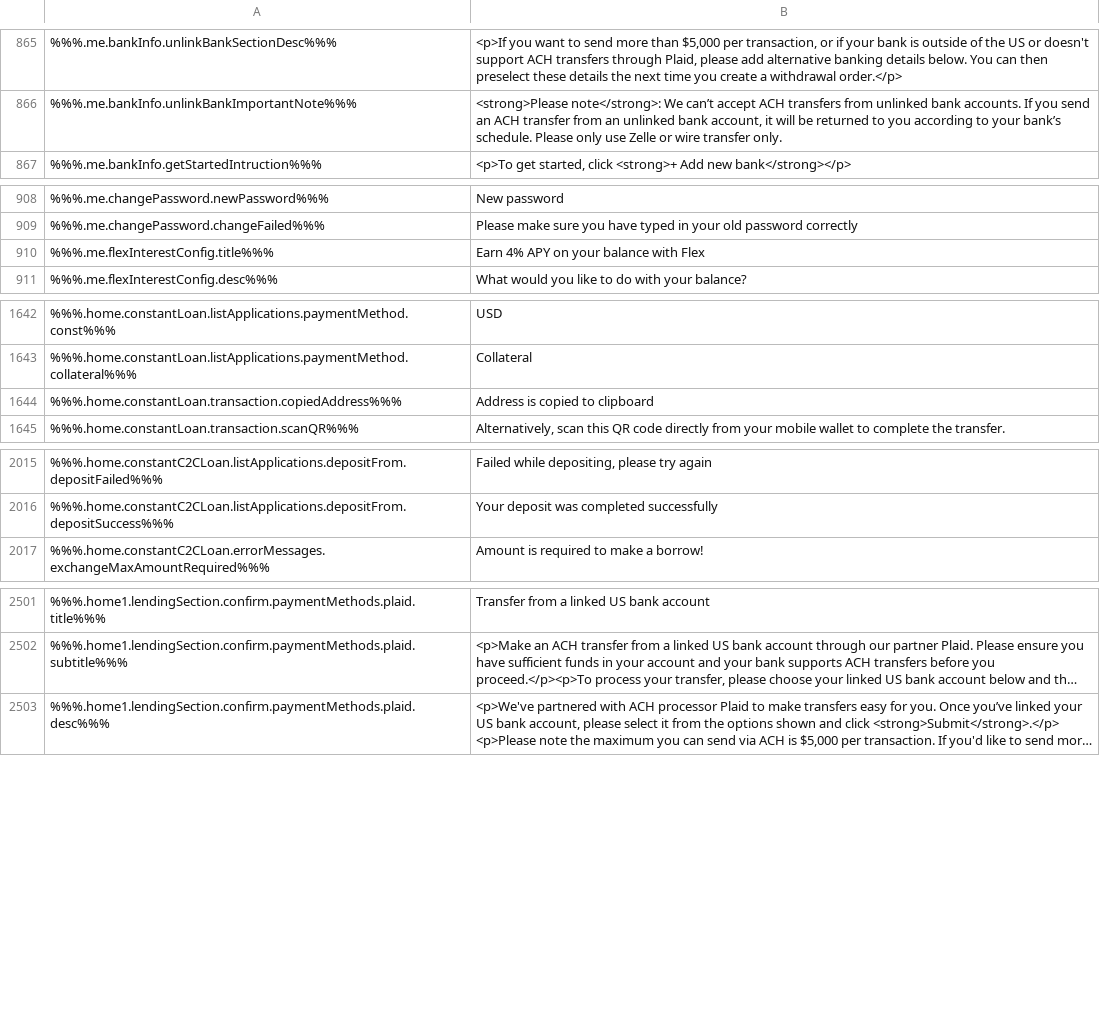
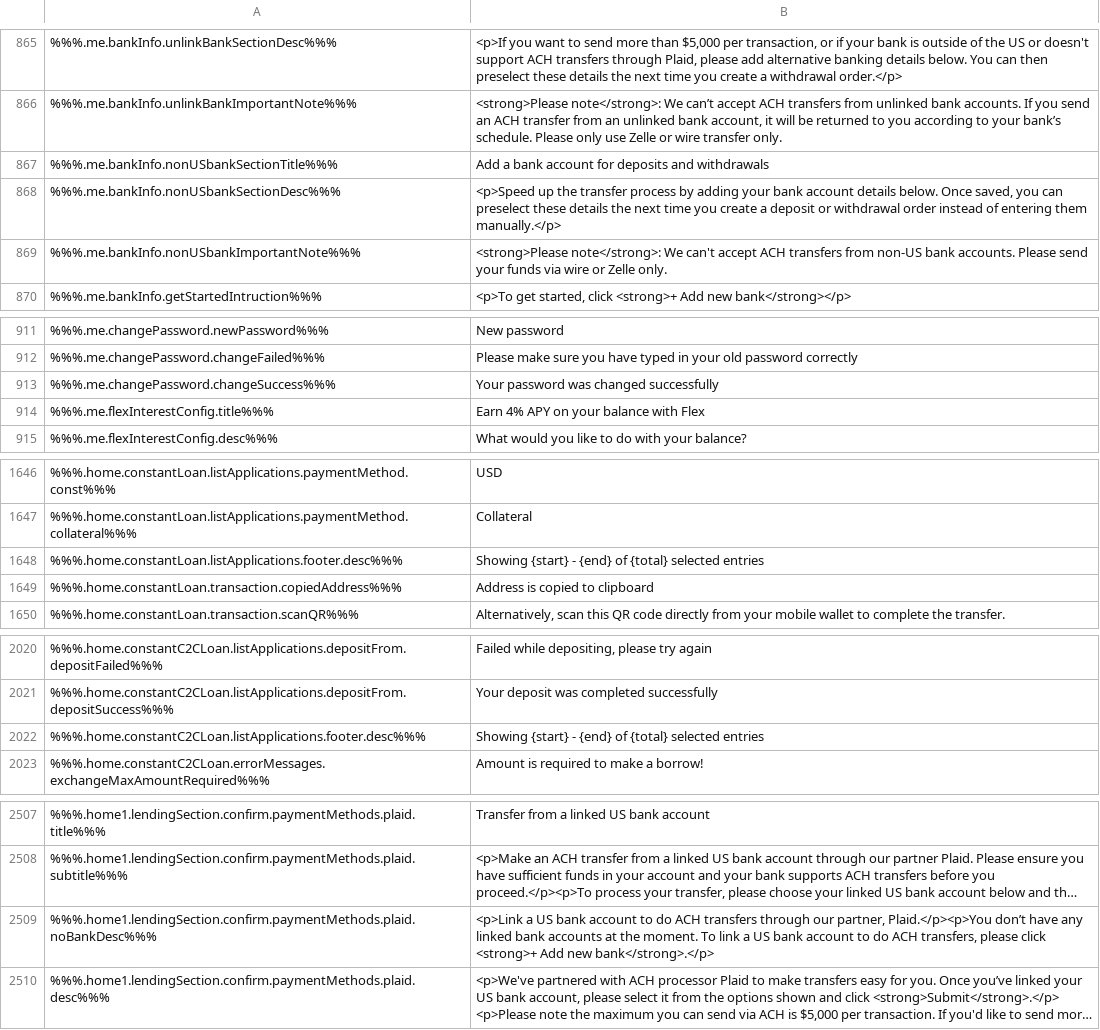
Before and after one commit to duyhtq/constant-web-i18n, a CSV file: store/en.csv, drawn as a sheet; only a part is shown, gaps mark what is left out; long unchanged cells end in …; the diff covers the shown part only; the diff names each change by its address in the sheet, - before the commit and + after, or states it on an @@ line.

```diff
--- a/store/en.csv
+++ b/store/en.csv
+row 867: %%%.me.bankInfo.nonUSbankSectionTitle%%% | Add a bank account for deposits and withdrawals
+row 868: %%%.me.bankInfo.nonUSbankSectionDesc%%% | <p>Speed up the transfer process by adding your bank account details below. Once saved, you can preselect these details the next time you create a deposit or withdrawal order instead of entering them manually.</p>
+row 869: %%%.me.bankInfo.nonUSbankImportantNote%%% | <strong>Please note</strong>: We can't accept ACH transfers from non-US bank accounts. Please send your funds via wire or Zelle only.
+row 913: %%%.me.changePassword.changeSuccess%%% | Your password was changed successfully
+row 1648: %%%.home.constantLoan.listApplications.footer.desc%%% | Showing {start} - {end} of {total} selected entries
+row 2022: %%%.home.constantC2CLoan.listApplications.footer.desc%%% | Showing {start} - {end} of {total} selected entries
+row 2509: %%%.home1.lendingSection.confirm.paymentMethods.plaid.noBankDesc%%% | <p>Link a US bank account to do ACH transfers through our partner, Plaid.</p><p>You don’t have any linked bank accounts at the moment. To link a US bank account to do ACH transfers, please click <strong>+ Add new bank</strong>.</p>
```
Also changed, not shown: 1 added row elsewhere in this file, 2 other files.
